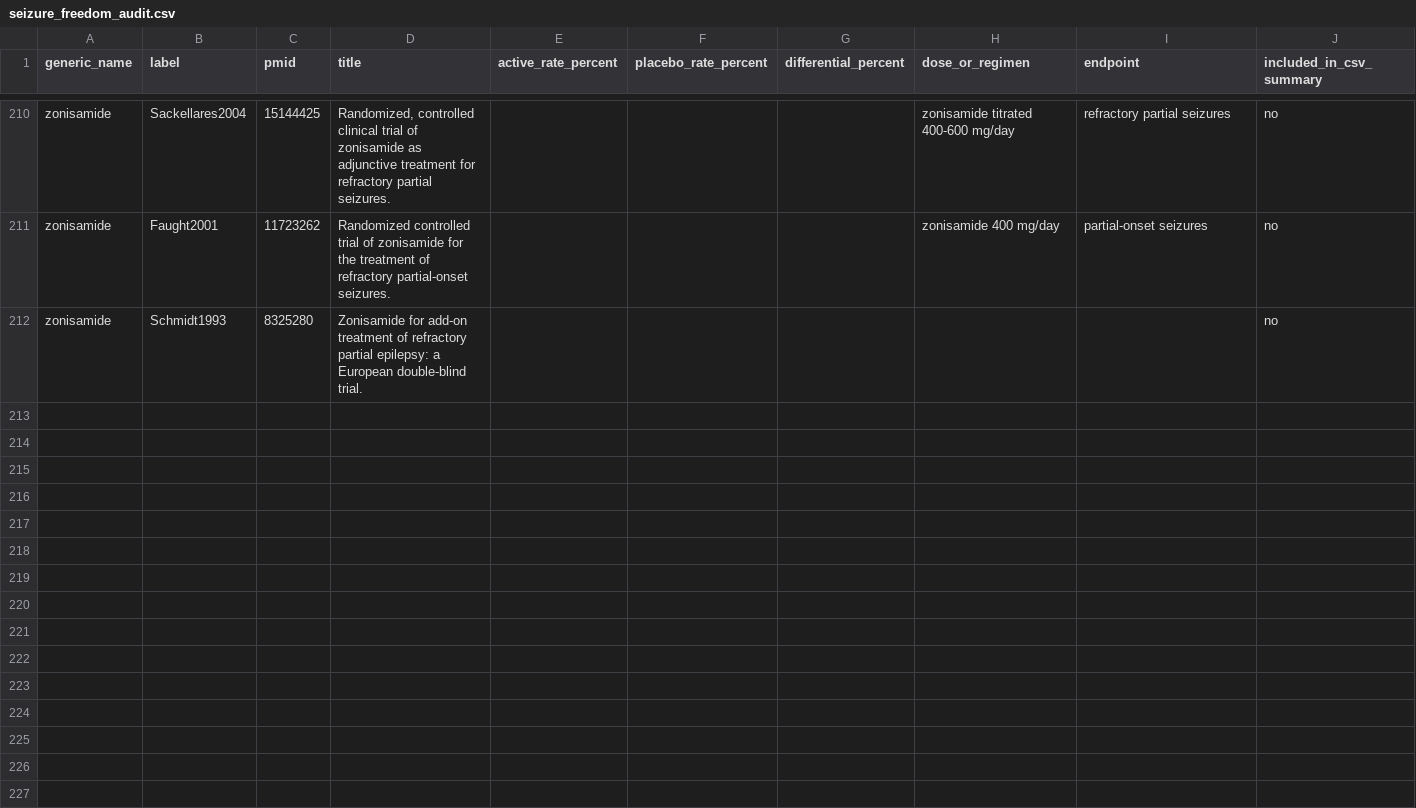
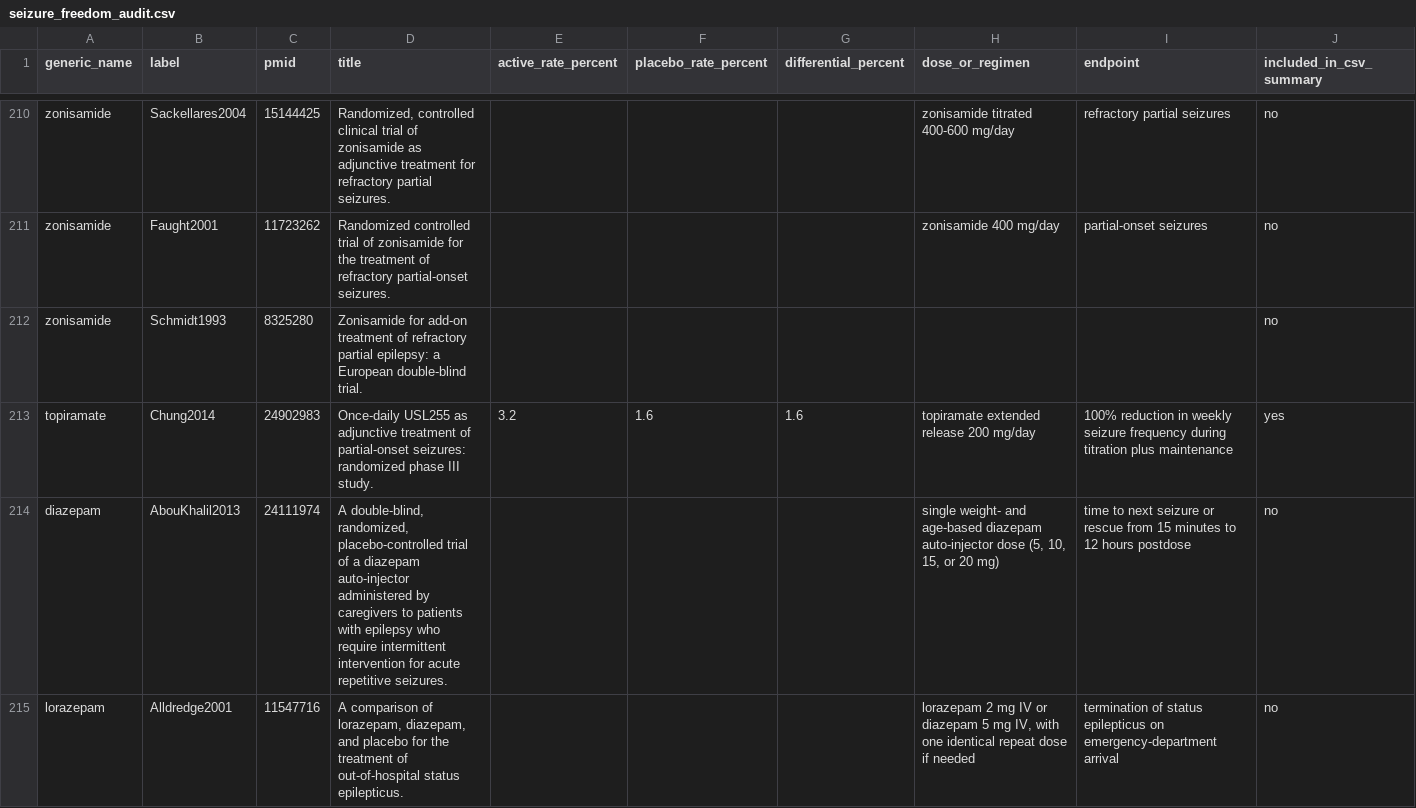
Before and after one commit to GoldenholzLab/ASM-master, a CSV file: pubmed_cache/reports/seizure_freedom_audit.csv, drawn as a sheet; only a part is shown, gaps mark what is left out; rows hold the shown columns only; the diff names each change by its address in the sheet, - before the commit and + after, or states it on an @@ line.

```diff
--- a/pubmed_cache/reports/seizure_freedom_audit.csv
+++ b/pubmed_cache/reports/seizure_freedom_audit.csv
+row 213: topiramate | Chung2014 | 24902983 | Once-daily USL255 as adjunctive treatment of partial-onset seizures: randomized phase III study. | 3.2 | 1.6 | 1.6 | topiramate extended release 200 mg/day | 100% reduction in weekly seizure frequency during titration plus maintenance | yes
+row 214: diazepam | AbouKhalil2013 | 24111974 | A double-blind, randomized, placebo-controlled trial of a diazepam auto-injector administered by caregivers to patients with epilepsy who require intermittent intervention for acute repetitive seizures. |  |  |  | single weight- and age-based diazepam auto-injector dose (5, 10, 15, or 20 mg) | time to next seizure or rescue from 15 minutes to 12 hours postdose | no
+row 215: lorazepam | Alldredge2001 | 11547716 | A comparison of lorazepam, diazepam, and placebo for the treatment of out-of-hospital status epilepticus. |  |  |  | lorazepam 2 mg IV or diazepam 5 mg IV, with one identical repeat dose if needed | termination of status epilepticus on emergency-department arrival | no
```
Also changed, not shown: ASM-list.csv, pubmed_cache/reports/efficacy_outcome_audit.csv, 2 other files.
